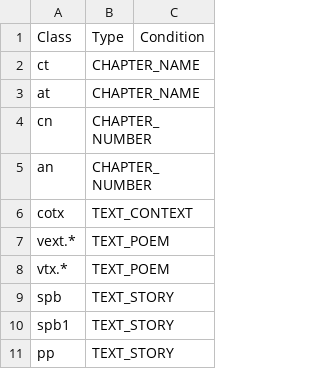
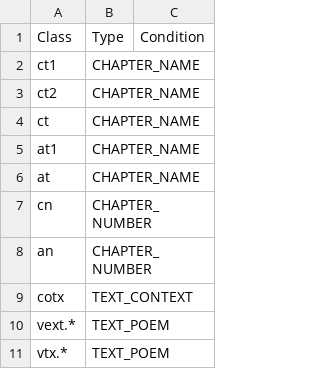
Before and after one commit to Malczewski/lotr-data, a CSV file: class-mappings/common.csv, drawn as a sheet; only a part is shown; the shorter side is filled out with more unchanged rows; the diff names each change by its address in the sheet, - before the commit and + after, or states it on an @@ line.

```diff
--- a/class-mappings/common.csv
+++ b/class-mappings/common.csv
+row 2: ct1 | CHAPTER_NAME
+row 3: ct2 | CHAPTER_NAME
+row 5: at1 | CHAPTER_NAME
```
Also changed, not shown: 16 other files.
